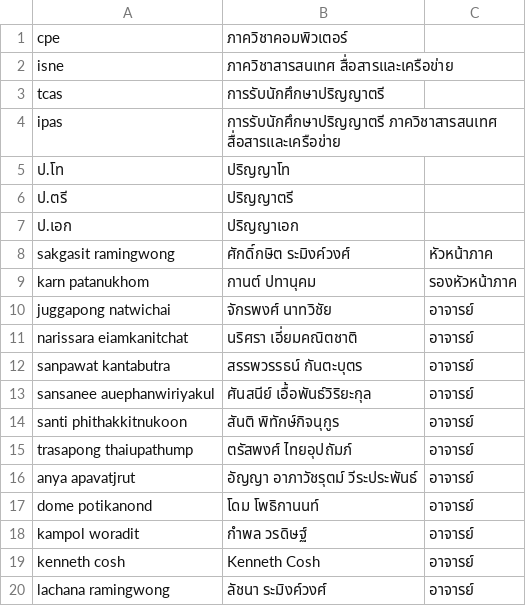
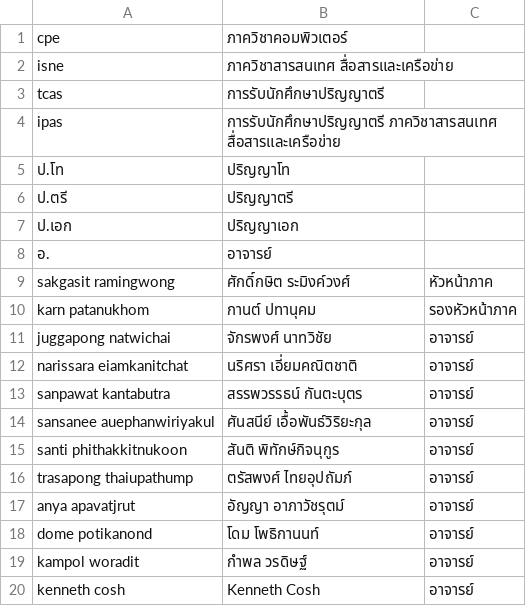
Before and after one commit to taormtwelve/361_Chatbot_backend, a CSV file: corpus/common_words.csv, drawn as a sheet; only a part is shown; the shorter side is filled out with more unchanged rows.

```diff
--- a/corpus/common_words.csv
+++ b/corpus/common_words.csv
@@ -7,2 +7,3 @@ ipas,การรับนักศึกษาปริญญาตรี ภ
 ป.เอก,ปริญญาเอก
+อ.,อาจารย์
 sakgasit ramingwong,ศักดิ์กษิต ระมิงค์วงศ์,หัวหน้าภาค
@@ -15,3 +16,3 @@ santi phithakkitnukoon,สันติ พิทักษ์กิจนุก
 trasapong thaiupathump,ตรัสพงศ์ ไทยอุปถัมภ์,อาจารย์
-anya apavatjrut,อัญญา อาภาวัชรุตม์ วีระประพันธ์,อาจารย์
+anya apavatjrut,อัญญา อาภาวัชรุตม์,อาจารย์
 dome potikanond,โดม โพธิกานนท์,อาจารย์
```
Also changed, not shown: 1 other file.
